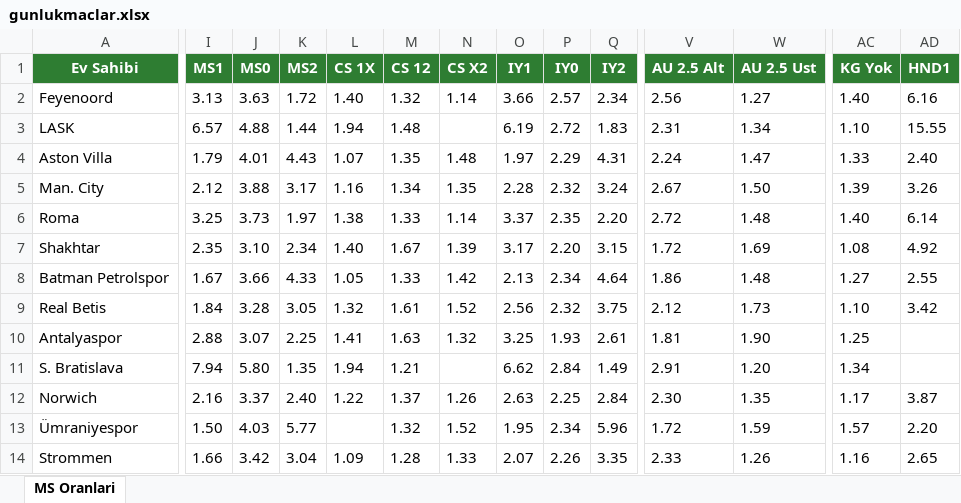
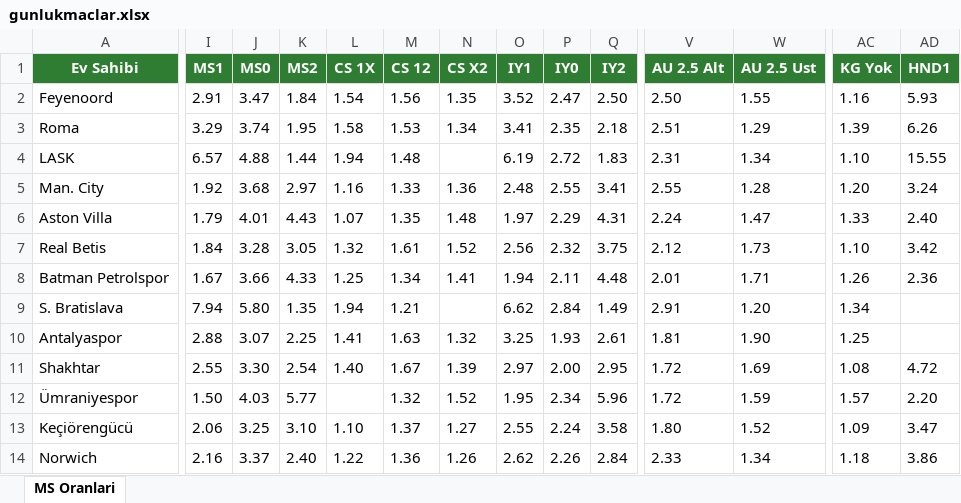
Before and after one commit to camelbox27-lab/oddsy-data, an Excel workbook: iddaa/gunluk/gunlukmaclar.xlsx, sheet MS Oranlari, drawn as a sheet; only a part is shown, gaps mark what is left out; values as stored, in another font and other column widths than the file's, no borders; removed rows and columns are numbered as before the commit, all else as after; rows hold the shown columns only; the diff covers the shown part only; the diff names each change by its address in the sheet, - before the commit and + after, or states it on an @@ line.

```diff
--- a/iddaa/gunluk/gunlukmaclar.xlsx (sheet MS Oranlari)
+++ b/iddaa/gunluk/gunlukmaclar.xlsx (sheet MS Oranlari)
-I2 (MS1): 3.13
+I2 (MS1): 2.91
-J2 (MS0): 3.63
+J2 (MS0): 3.47
-K2 (MS2): 1.72
+K2 (MS2): 1.84
-L2 (CS 1X): 1.40
+L2 (CS 1X): 1.54
-M2 (CS 12): 1.32
+M2 (CS 12): 1.56
-N2 (CS X2): 1.14
+N2 (CS X2): 1.35
-O2 (IY1): 3.66
+O2 (IY1): 3.52
-P2 (IY0): 2.57
+P2 (IY0): 2.47
-Q2 (IY2): 2.34
+Q2 (IY2): 2.50
-V2 (AU 2.5 Alt): 2.56
+V2 (AU 2.5 Alt): 2.50
-W2 (AU 2.5 Ust): 1.27
+W2 (AU 2.5 Ust): 1.55
-AC2 (KG Yok): 1.40
+AC2 (KG Yok): 1.16
-AD2 (HND1): 6.16
+AD2 (HND1): 5.93
+row 3: Roma | 3.29 | 3.74 | 1.95 | 1.58 | 1.53 | 1.34 | 3.41 | 2.35 | 2.18 | 2.51 | 1.29 | 1.39 | 6.26
+row 5: Man. City | 1.92 | 3.68 | 2.97 | 1.16 | 1.33 | 1.36 | 2.48 | 2.55 | 3.41 | 2.55 | 1.28 | 1.20 | 3.24
-row 5: Man. City | 2.12 | 3.88 | 3.17 | 1.16 | 1.34 | 1.35 | 2.28 | 2.32 | 3.24 | 2.67 | 1.50 | 1.39 | 3.26
-row 6: Roma | 3.25 | 3.73 | 1.97 | 1.38 | 1.33 | 1.14 | 3.37 | 2.35 | 2.20 | 2.72 | 1.48 | 1.40 | 6.14
-row 7: Shakhtar | 2.35 | 3.10 | 2.34 | 1.40 | 1.67 | 1.39 | 3.17 | 2.20 | 3.15 | 1.72 | 1.69 | 1.08 | 4.92
-row 8: Batman Petrolspor | 1.67 | 3.66 | 4.33 | 1.05 | 1.33 | 1.42 | 2.13 | 2.34 | 4.64 | 1.86 | 1.48 | 1.27 | 2.55
+row 8: Batman Petrolspor | 1.67 | 3.66 | 4.33 | 1.25 | 1.34 | 1.41 | 1.94 | 2.11 | 4.48 | 2.01 | 1.71 | 1.26 | 2.36
@@ row 11 moved to row 9: S. Bratislava @@
-row 12: Norwich | 2.16 | 3.37 | 2.40 | 1.22 | 1.37 | 1.26 | 2.63 | 2.25 | 2.84 | 2.30 | 1.35 | 1.17 | 3.87
+row 11: Shakhtar | 2.55 | 3.30 | 2.54 | 1.40 | 1.67 | 1.39 | 2.97 | 2.00 | 2.95 | 1.72 | 1.69 | 1.08 | 4.72
-row 14: Strommen | 1.66 | 3.42 | 3.04 | 1.09 | 1.28 | 1.33 | 2.07 | 2.26 | 3.35 | 2.33 | 1.26 | 1.16 | 2.65
@@ row 19 moved to row 13: Keçiörengücü @@
+row 14: Norwich | 2.16 | 3.37 | 2.40 | 1.22 | 1.36 | 1.26 | 2.62 | 2.26 | 2.84 | 2.33 | 1.34 | 1.18 | 3.86
```
Also changed, not shown: 6 added rows, 5 removed rows and 114 edited cells elsewhere in this sheet, 1 other file.
